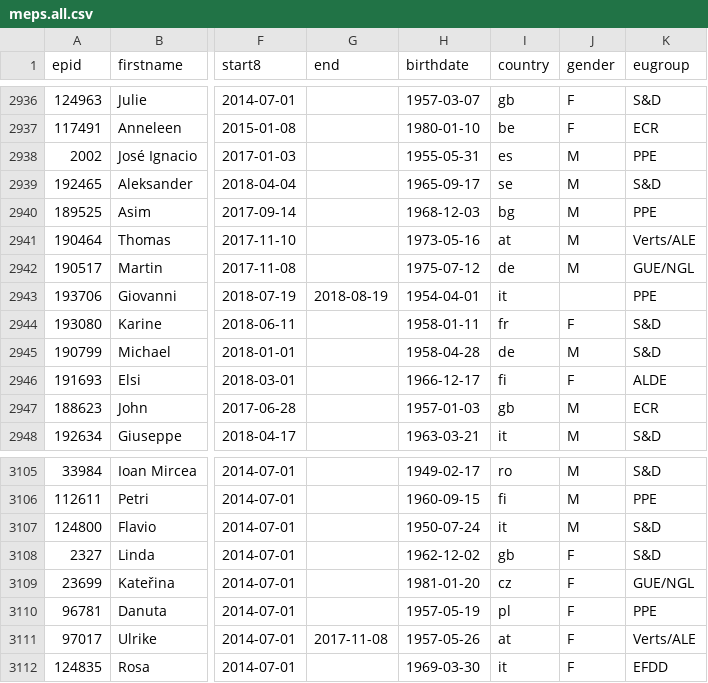
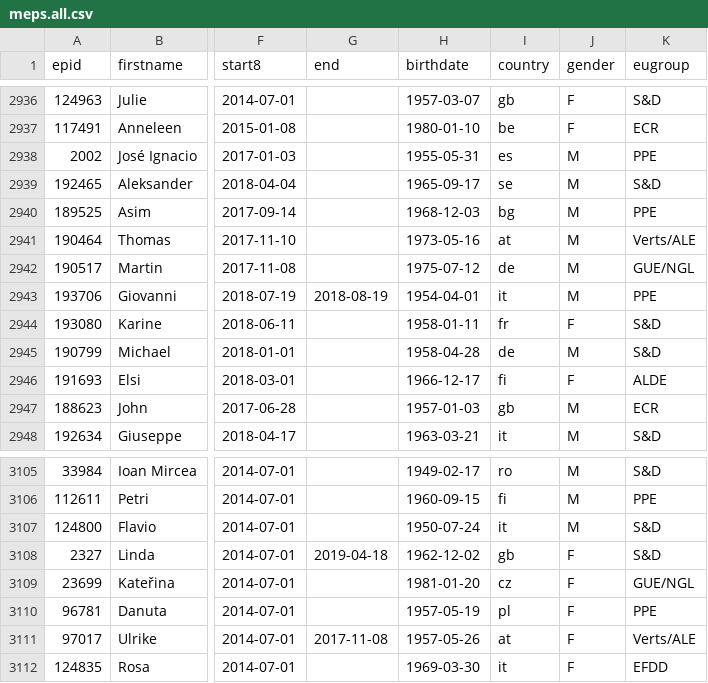
Before and after one commit to TechToThePeople/mep, a CSV file: data/meps.all.csv, drawn as a sheet; only a part is shown, gaps mark what is left out; the diff names each change by its address in the sheet, - before the commit and + after, or states it on an @@ line.

```diff
--- a/data/meps.all.csv
+++ b/data/meps.all.csv
-J2943 (gender): (empty)
+J2943 (gender): M
-G3108 (end): (empty)
+G3108 (end): 2019-04-18
```
Also changed, not shown: data/meps.nogender.csv.
